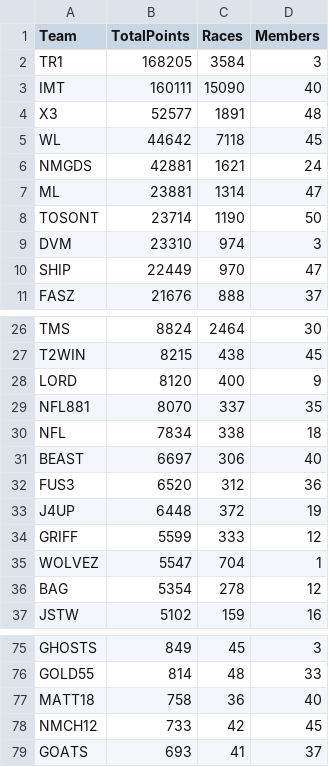
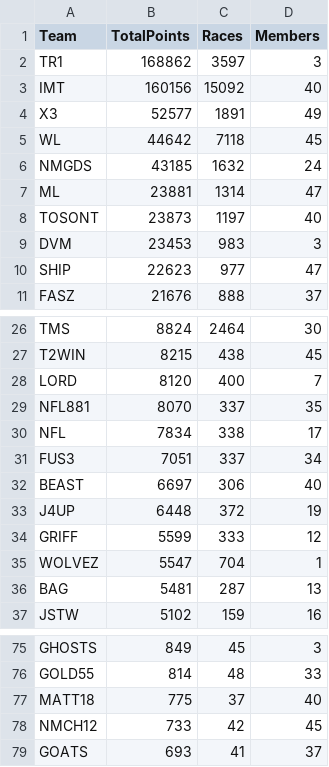
Before and after one commit to nincaleb/nitromathlb, a CSV file: csv_archive/nitromath_team_leaderboard_20250408.csv, drawn as a sheet; only a part is shown, gaps mark what is left out; the diff covers the shown part only.

```diff
--- a/csv_archive/nitromath_team_leaderboard_20250408.csv
+++ b/csv_archive/nitromath_team_leaderboard_20250408.csv
@@ -1,11 +1,11 @@
 Team,TotalPoints,Races,Members
-TR1,168205,3584,3
-IMT,160111,15090,40
-X3,52577,1891,48
+TR1,168862,3597,3
+IMT,160156,15092,40
+X3,52577,1891,49
 WL,44642,7118,45
-NMGDS,42881,1621,24
+NMGDS,43185,1632,24
 ML,23881,1314,47
-TOSONT,23714,1190,50
-DVM,23310,974,3
-SHIP,22449,970,47
+TOSONT,23873,1197,40
+DVM,23453,983,3
+SHIP,22623,977,47
 FASZ,21676,888,37
@@ -27,7 +27,7 @@ TMS,8824,2464,30
 T2WIN,8215,438,45
-LORD,8120,400,9
+LORD,8120,400,7
 NFL881,8070,337,35
-NFL,7834,338,18
+NFL,7834,338,17
+FUS3,7051,337,34
 BEAST,6697,306,40
-FUS3,6520,312,36
 J4UP,6448,372,19
@@ -35,3 +35,3 @@ GRIFF,5599,333,12
 WOLVEZ,5547,704,1
-BAG,5354,278,12
+BAG,5481,287,13
 JSTW,5102,159,16
@@ -76,3 +76,3 @@ GHOSTS,849,45,3
 GOLD55,814,48,33
-MATT18,758,36,40
+MATT18,775,37,40
 NMCH12,733,42,45
```
Also changed, not shown: 4 edited cells elsewhere in this file, csv_archive/nitromath_season_leaderboard_20250408.csv, 1 other file.
